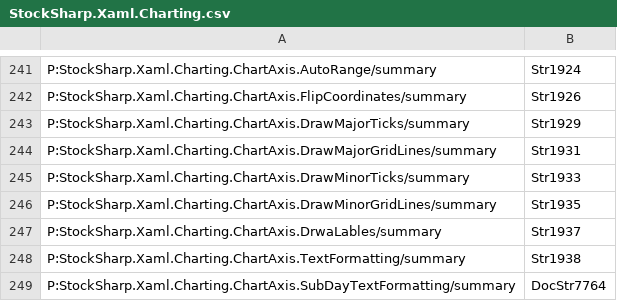
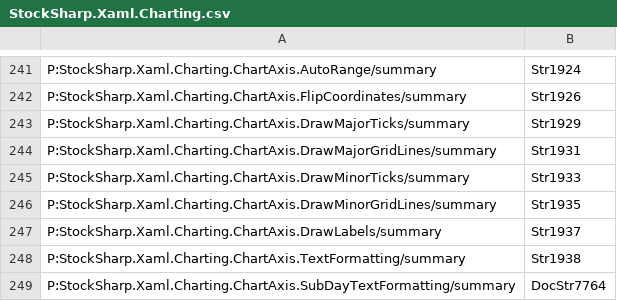
Before and after one commit to StockSharp/StockSharp, a CSV file: Localization/XmlComments/StockSharp.Xaml.Charting.csv, drawn as a sheet; only a part is shown, gaps mark what is left out.

Commit message:
Fix https://github.com/StockSharp/StockSharp/issues/161

```diff
--- a/Localization/XmlComments/StockSharp.Xaml.Charting.csv
+++ b/Localization/XmlComments/StockSharp.Xaml.Charting.csv
@@ -246,3 +246,3 @@ P:StockSharp.Xaml.Charting.ChartAxis.DrawMinorTicks/summary;Str1933
 P:StockSharp.Xaml.Charting.ChartAxis.DrawMinorGridLines/summary;Str1935
-P:StockSharp.Xaml.Charting.ChartAxis.DrwaLables/summary;Str1937
+P:StockSharp.Xaml.Charting.ChartAxis.DrawLabels/summary;Str1937
 P:StockSharp.Xaml.Charting.ChartAxis.TextFormatting/summary;Str1938
```
Also changed, not shown: 3 other files.
